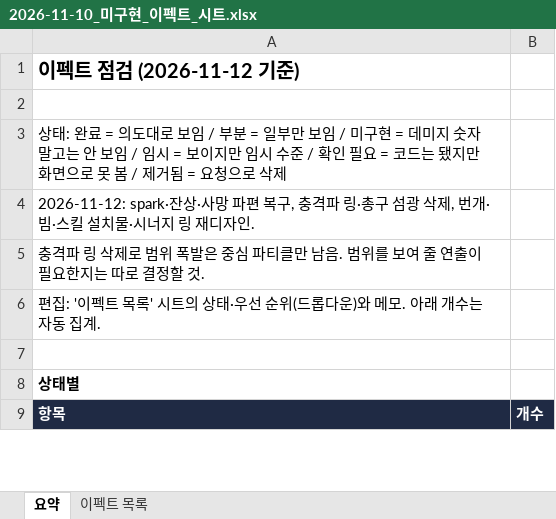
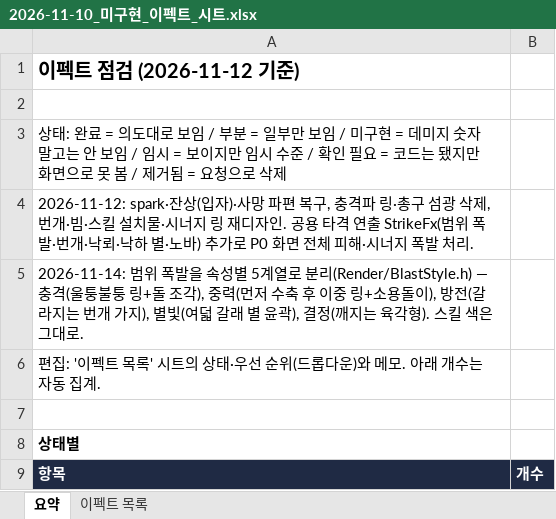
Before and after one commit to AxisNox42/Asteria, an Excel workbook: Docs/Progress/2026-11-10_미구현_이펙트_시트.xlsx, sheet 요약, drawn as a sheet; only a part is shown; values as stored, in another font and other column widths than the file's, no borders; the diff names each change by its address in the sheet, - before the commit and + after, or states it on an @@ line.

```diff
--- a/Docs/Progress/2026-11-10_미구현_이펙트_시트.xlsx (sheet 요약)
+++ b/Docs/Progress/2026-11-10_미구현_이펙트_시트.xlsx (sheet 요약)
-A4: 2026-11-12: spark·잔상·사망 파편 복구, 충격파 링·총구 섬광 삭제, 번개·빔·스킬 설치물·시너지 링 재디자인.
+A4: 2026-11-12: spark·잔상(입자)·사망 파편 복구, 충격파 링·총구 섬광 삭제, 번개·빔·스킬 설치물·시너지 링 재디자인. 공용 타격 연출 StrikeFx(범위 폭발·번개·낙뢰·낙하 별·노바) 추가로 P0 화면 전체 피해·시너지 폭발 처리.
-A5: 충격파 링 삭제로 범위 폭발은 중심 파티클만 남음. 범위를 보여 줄 연출이 필요한지는 따로 결정할 것.
+A5: 2026-11-14: 범위 폭발을 속성별 5계열로 분리(Render/BlastStyle.h) — 충격(울퉁불퉁 링+돌 조각), 중력(먼저 수축 후 이중 링+소용돌이), 방전(갈라지는 번개 가지), 별빛(여덟 갈래 별 윤곽), 결정(깨지는 육각형). 스킬 색은 그대로.
```
Also changed, not shown: sheet 이펙트 목록, 7 other files.
